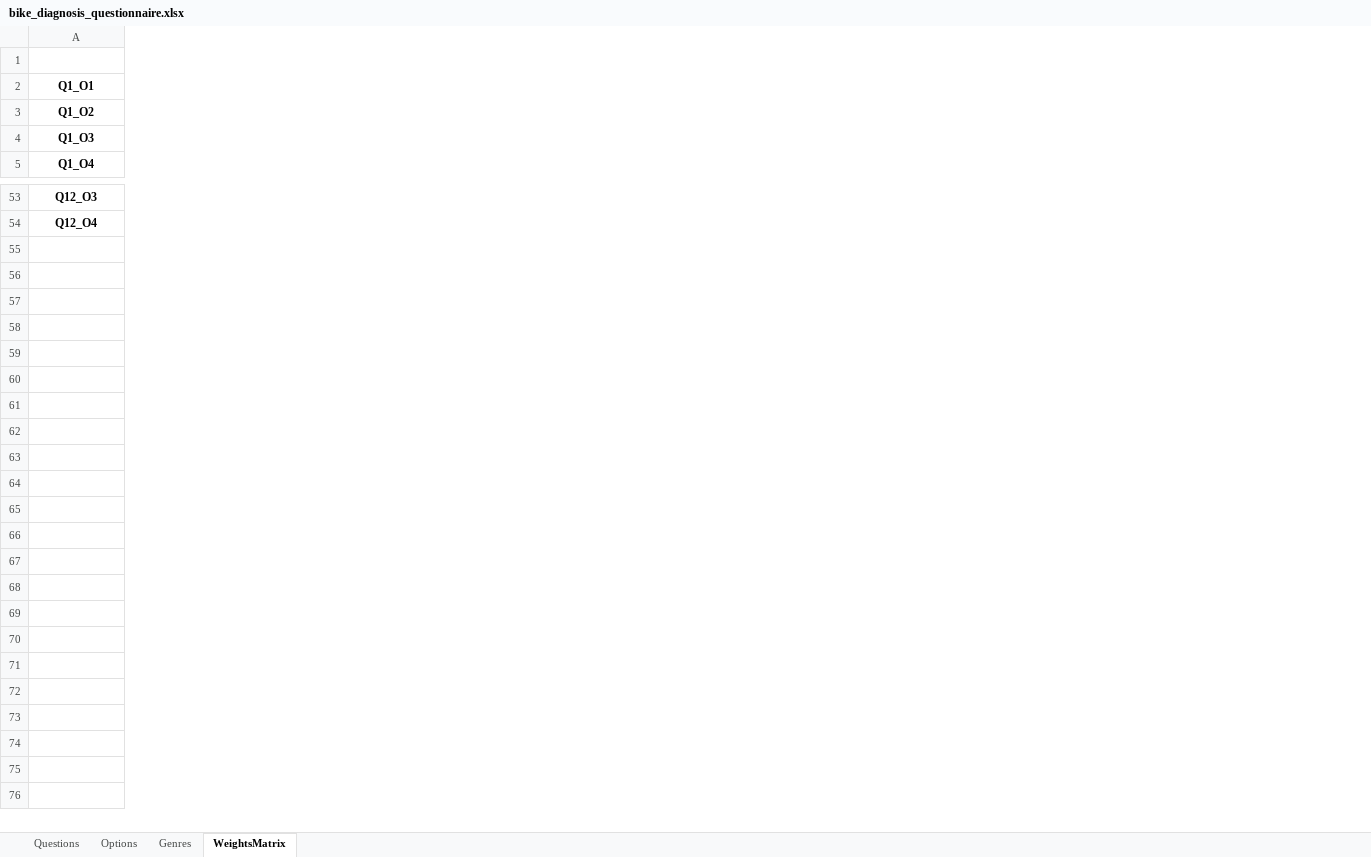
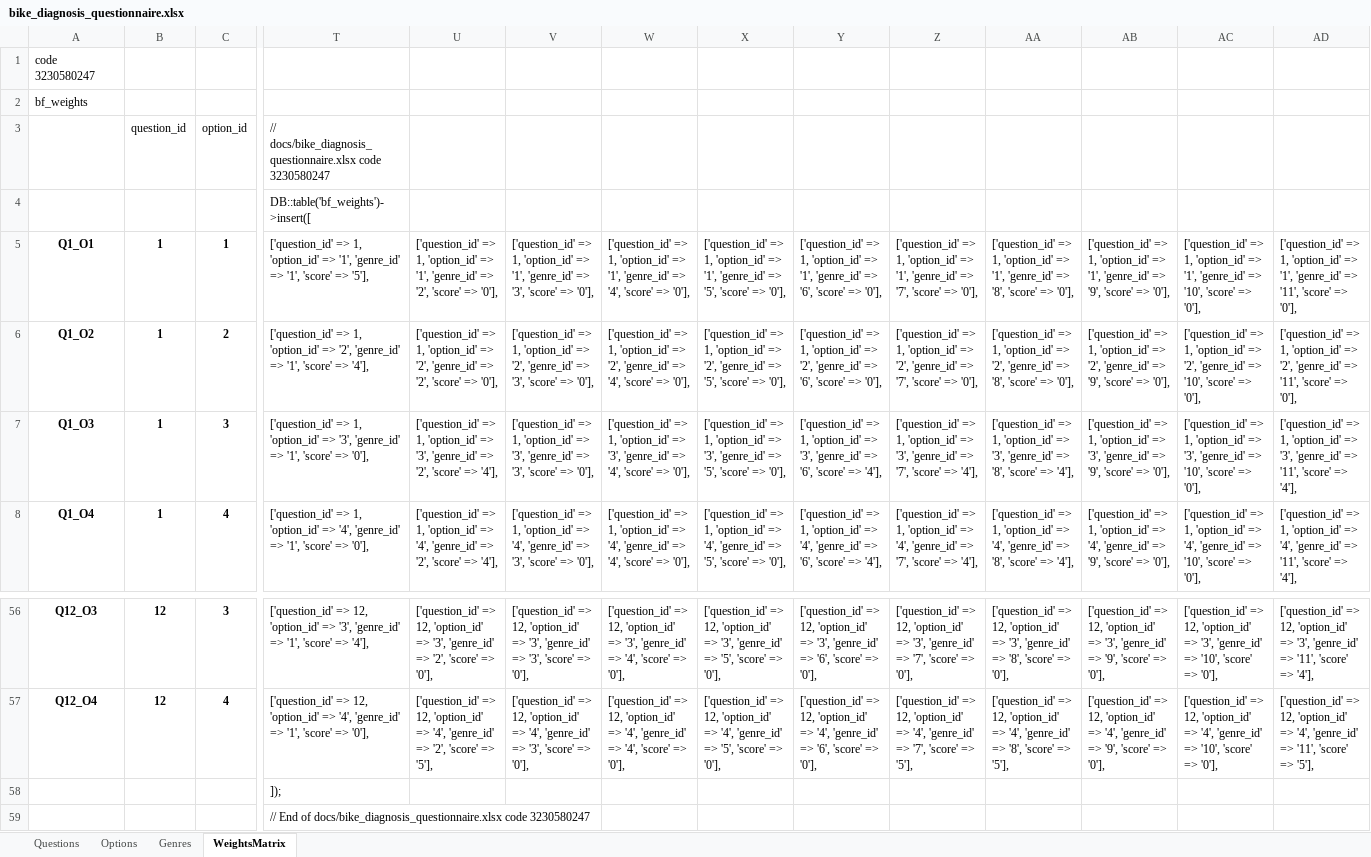
Before and after one commit to sugie/faceman2, an Excel workbook: docs/bike_diagnosis_questionnaire.xlsx, sheet WeightsMatrix, drawn as a sheet; only a part is shown, gaps mark what is left out; values as stored, in another font and other column widths than the file's, no borders; addresses are those after the commit; rows hold the shown columns only; the diff covers the shown part only; the diff names each change by its address in the sheet, - before the commit and + after, or states it on an @@ line.

```diff
--- a/docs/bike_diagnosis_questionnaire.xlsx (sheet WeightsMatrix)
+++ b/docs/bike_diagnosis_questionnaire.xlsx (sheet WeightsMatrix)
+column B, rows 5-8: all 1; rows 56-57: 12 | 12
+column C, rows 5-8: 1 | 2 | 3 | 4; rows 56-57: 3 | 4
+column T, rows 5-8: ['question_id' => 1, 'option_id' => '1', 'genre_id' => '1', 'score' => '5'], | ['question_id' => 1, 'option_id' => '2', 'genre_id' => '1', 'score' => '4'], | ['question_id' => 1, 'option_id' => '3', 'genre_id' => '1', 'score' => '0'], | ['question_id' => 1, 'option_id' => '4', 'genre_id' => '1', 'score' => '0'],; rows 56-57: ['question_id' => 12, 'option_id' => '3', 'genre_id' => '1', 'score' => '4'], | ['question_id' => 12, 'option_id' => '4', 'genre_id' => '1', 'score' => '0'],
+column U, rows 5-8: ['question_id' => 1, 'option_id' => '1', 'genre_id' => '2', 'score' => '0'], | ['question_id' => 1, 'option_id' => '2', 'genre_id' => '2', 'score' => '0'], | ['question_id' => 1, 'option_id' => '3', 'genre_id' => '2', 'score' => '4'], | ['question_id' => 1, 'option_id' => '4', 'genre_id' => '2', 'score' => '4'],; rows 56-57: ['question_id' => 12, 'option_id' => '3', 'genre_id' => '2', 'score' => '0'], | ['question_id' => 12, 'option_id' => '4', 'genre_id' => '2', 'score' => '5'],
+column V, rows 5-8: ['question_id' => 1, 'option_id' => '1', 'genre_id' => '3', 'score' => '0'], | ['question_id' => 1, 'option_id' => '2', 'genre_id' => '3', 'score' => '0'], | ['question_id' => 1, 'option_id' => '3', 'genre_id' => '3', 'score' => '0'], | ['question_id' => 1, 'option_id' => '4', 'genre_id' => '3', 'score' => '0'],; rows 56-57: ['question_id' => 12, 'option_id' => '3', 'genre_id' => '3', 'score' => '0'], | ['question_id' => 12, 'option_id' => '4', 'genre_id' => '3', 'score' => '0'],
+column W, rows 5-8: ['question_id' => 1, 'option_id' => '1', 'genre_id' => '4', 'score' => '0'], | ['question_id' => 1, 'option_id' => '2', 'genre_id' => '4', 'score' => '0'], | ['question_id' => 1, 'option_id' => '3', 'genre_id' => '4', 'score' => '0'], | ['question_id' => 1, 'option_id' => '4', 'genre_id' => '4', 'score' => '0'],; rows 56-57: ['question_id' => 12, 'option_id' => '3', 'genre_id' => '4', 'score' => '0'], | ['question_id' => 12, 'option_id' => '4', 'genre_id' => '4', 'score' => '0'],
+column X, rows 5-8: ['question_id' => 1, 'option_id' => '1', 'genre_id' => '5', 'score' => '0'], | ['question_id' => 1, 'option_id' => '2', 'genre_id' => '5', 'score' => '0'], | ['question_id' => 1, 'option_id' => '3', 'genre_id' => '5', 'score' => '0'], | ['question_id' => 1, 'option_id' => '4', 'genre_id' => '5', 'score' => '0'],; rows 56-57: ['question_id' => 12, 'option_id' => '3', 'genre_id' => '5', 'score' => '0'], | ['question_id' => 12, 'option_id' => '4', 'genre_id' => '5', 'score' => '0'],
+column Y, rows 5-8: ['question_id' => 1, 'option_id' => '1', 'genre_id' => '6', 'score' => '0'], | ['question_id' => 1, 'option_id' => '2', 'genre_id' => '6', 'score' => '0'], | ['question_id' => 1, 'option_id' => '3', 'genre_id' => '6', 'score' => '4'], | ['question_id' => 1, 'option_id' => '4', 'genre_id' => '6', 'score' => '4'],; rows 56-57: ['question_id' => 12, 'option_id' => '3', 'genre_id' => '6', 'score' => '0'], | ['question_id' => 12, 'option_id' => '4', 'genre_id' => '6', 'score' => '0'],
+column Z, rows 5-8: ['question_id' => 1, 'option_id' => '1', 'genre_id' => '7', 'score' => '0'], | ['question_id' => 1, 'option_id' => '2', 'genre_id' => '7', 'score' => '0'], | ['question_id' => 1, 'option_id' => '3', 'genre_id' => '7', 'score' => '4'], | ['question_id' => 1, 'option_id' => '4', 'genre_id' => '7', 'score' => '4'],; rows 56-57: ['question_id' => 12, 'option_id' => '3', 'genre_id' => '7', 'score' => '0'], | ['question_id' => 12, 'option_id' => '4', 'genre_id' => '7', 'score' => '5'],
+column AA, rows 5-8: ['question_id' => 1, 'option_id' => '1', 'genre_id' => '8', 'score' => '0'], | ['question_id' => 1, 'option_id' => '2', 'genre_id' => '8', 'score' => '0'], | ['question_id' => 1, 'option_id' => '3', 'genre_id' => '8', 'score' => '4'], | ['question_id' => 1, 'option_id' => '4', 'genre_id' => '8', 'score' => '4'],; rows 56-57: ['question_id' => 12, 'option_id' => '3', 'genre_id' => '8', 'score' => '0'], | ['question_id' => 12, 'option_id' => '4', 'genre_id' => '8', 'score' => '5'],
+column AB, rows 5-8: ['question_id' => 1, 'option_id' => '1', 'genre_id' => '9', 'score' => '0'], | ['question_id' => 1, 'option_id' => '2', 'genre_id' => '9', 'score' => '0'], | ['question_id' => 1, 'option_id' => '3', 'genre_id' => '9', 'score' => '0'], | ['question_id' => 1, 'option_id' => '4', 'genre_id' => '9', 'score' => '0'],; rows 56-57: ['question_id' => 12, 'option_id' => '3', 'genre_id' => '9', 'score' => '0'], | ['question_id' => 12, 'option_id' => '4', 'genre_id' => '9', 'score' => '0'],
+column AC, rows 5-8: ['question_id' => 1, 'option_id' => '1', 'genre_id' => '10', 'score' => '0'], | ['question_id' => 1, 'option_id' => '2', 'genre_id' => '10', 'score' => '0'], | ['question_id' => 1, 'option_id' => '3', 'genre_id' => '10', 'score' => '0'], | ['question_id' => 1, 'option_id' => '4', 'genre_id' => '10', 'score' => '0'],; rows 56-57: ['question_id' => 12, 'option_id' => '3', 'genre_id' => '10', 'score' => '0'], | ['question_id' => 12, 'option_id' => '4', 'genre_id' => '10', 'score' => '0'],
+column AD, rows 5-8: ['question_id' => 1, 'option_id' => '1', 'genre_id' => '11', 'score' => '0'], | ['question_id' => 1, 'option_id' => '2', 'genre_id' => '11', 'score' => '0'], | ['question_id' => 1, 'option_id' => '3', 'genre_id' => '11', 'score' => '4'], | ['question_id' => 1, 'option_id' => '4', 'genre_id' => '11', 'score' => '4'],; rows 56-57: ['question_id' => 12, 'option_id' => '3', 'genre_id' => '11', 'score' => '4'], | ['question_id' => 12, 'option_id' => '4', 'genre_id' => '11', 'score' => '5'],
-A1: (empty)
+A1: code 3230580247
+row 2: bf_weights
+row 3:  | question_id | option_id | // docs/bike_diagnosis_questionnaire.xlsx code 3230580247
+row 4:  |  |  | DB::table('bf_weights')->insert([
+row 58:  |  |  | ]);
+row 59:  |  |  | // End of docs/bike_diagnosis_questionnaire.xlsx code 3230580247
```
Also changed, not shown: 5 added columns and cell formats elsewhere in this sheet, sheet Options, sheet Questions, sheet Genres, 10 other files.
